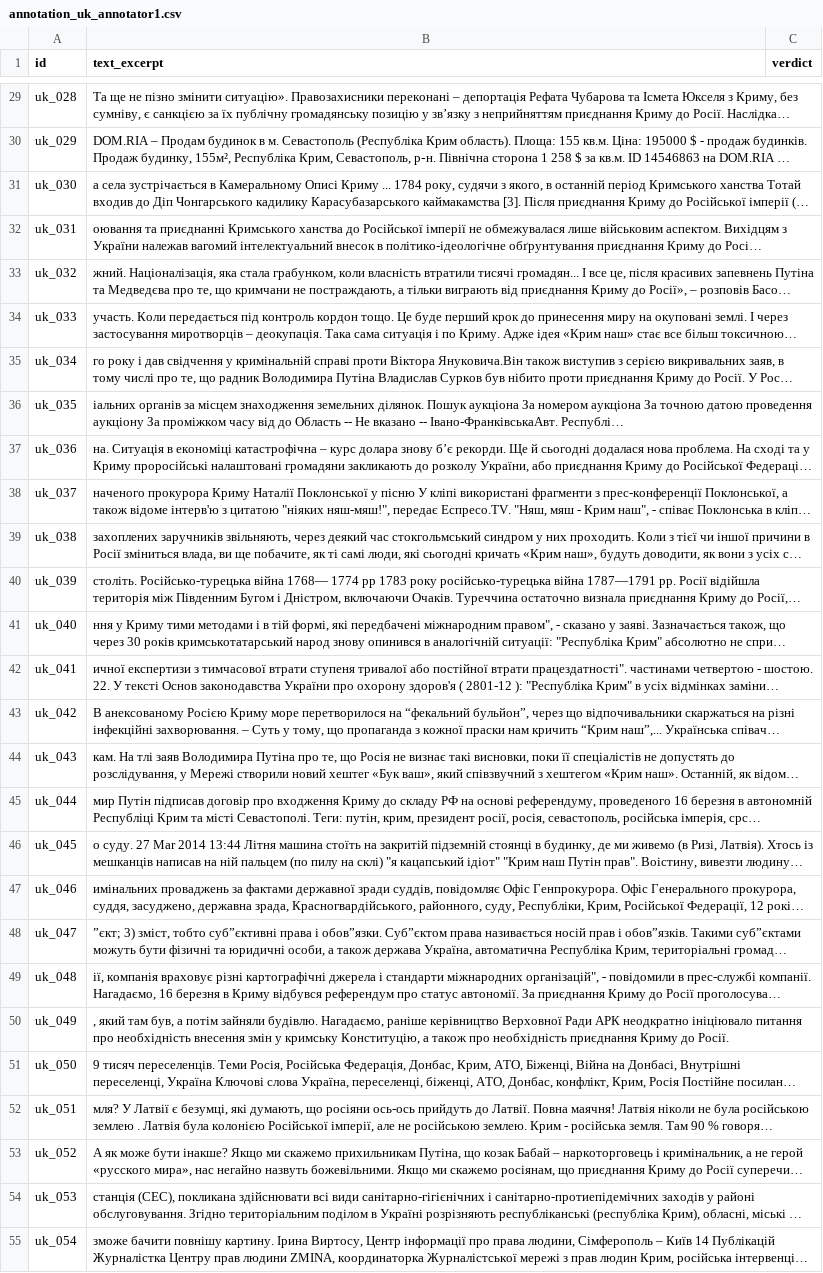
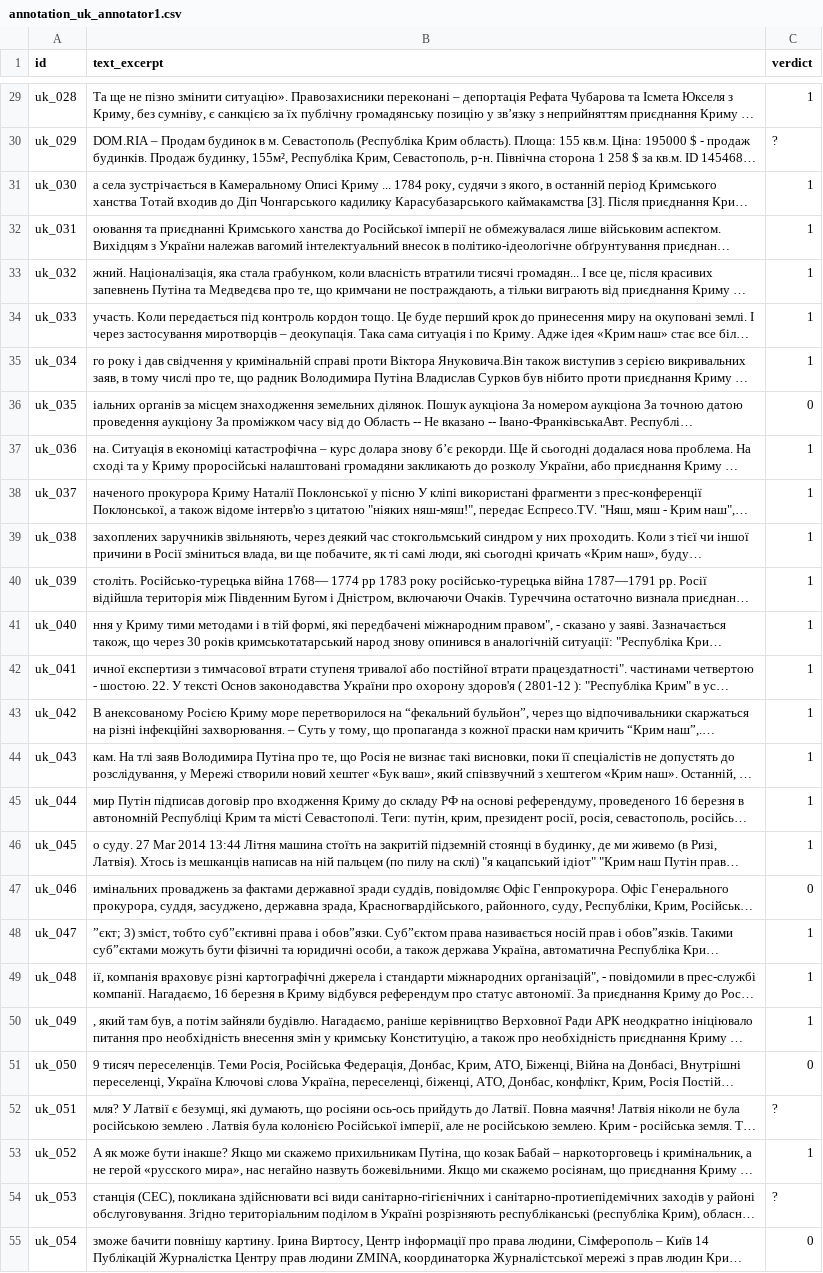
Before and after one commit to IvanDobrovolsky/crimeaisukraine, a CSV file: data/annotation_uk_annotator1.csv, drawn as a sheet; only a part is shown, gaps mark what is left out; long unchanged cells end in …; the diff covers the shown part only; the diff names each change by its address in the sheet, - before the commit and + after, or states it on an @@ line.

```diff
--- a/data/annotation_uk_annotator1.csv
+++ b/data/annotation_uk_annotator1.csv
-C29 (verdict): (empty)
+C29 (verdict): 1
-C30 (verdict): (empty)
+C30 (verdict): ?
-C31:C35 (verdict): (empty)
+C31:C35 (verdict): 1
-C36 (verdict): (empty)
+C36 (verdict): 0
-C37:C46 (verdict): (empty)
+C37:C46 (verdict): 1
-C47 (verdict): (empty)
+C47 (verdict): 0
-C48:C50 (verdict): (empty)
+C48:C50 (verdict): 1
-C51 (verdict): (empty)
+C51 (verdict): 0
-C52 (verdict): (empty)
+C52 (verdict): ?
-C53 (verdict): (empty)
+C53 (verdict): 1
-C54 (verdict): (empty)
+C54 (verdict): ?
-C55 (verdict): (empty)
+C55 (verdict): 0
```
Also changed, not shown: 73 edited cells elsewhere in this file.
